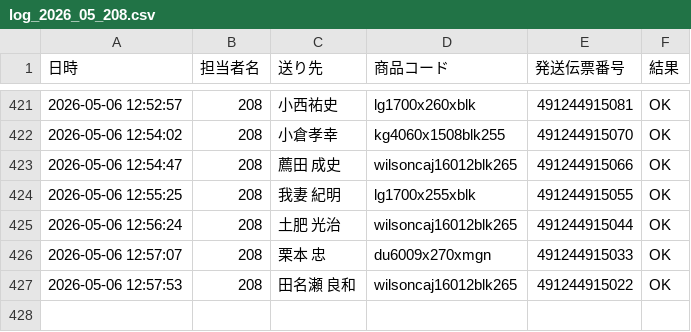
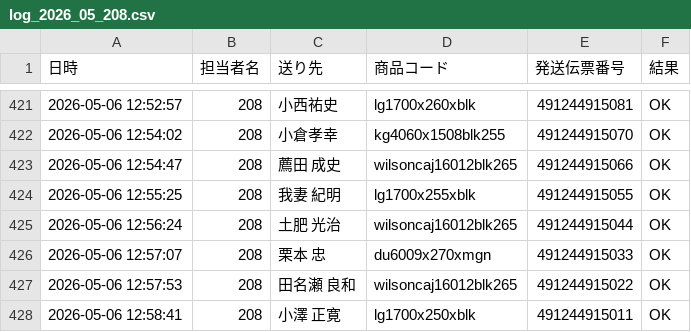
Before and after one commit to hirono-s1015/picking-app, a CSV file: logs/log_2026_05_208.csv, drawn as a sheet; only a part is shown, gaps mark what is left out.

Commit message:
[log] 491244915011 OK

```diff
--- a/logs/log_2026_05_208.csv
+++ b/logs/log_2026_05_208.csv
@@ -427 +427,2 @@
 2026-05-06 12:57:53,208,田名瀬 良和,wilsoncaj16012blk265,491244915022,OK
+2026-05-06 12:58:41,208,小澤 正寛,lg1700x250xblk,491244915011,OK
```
